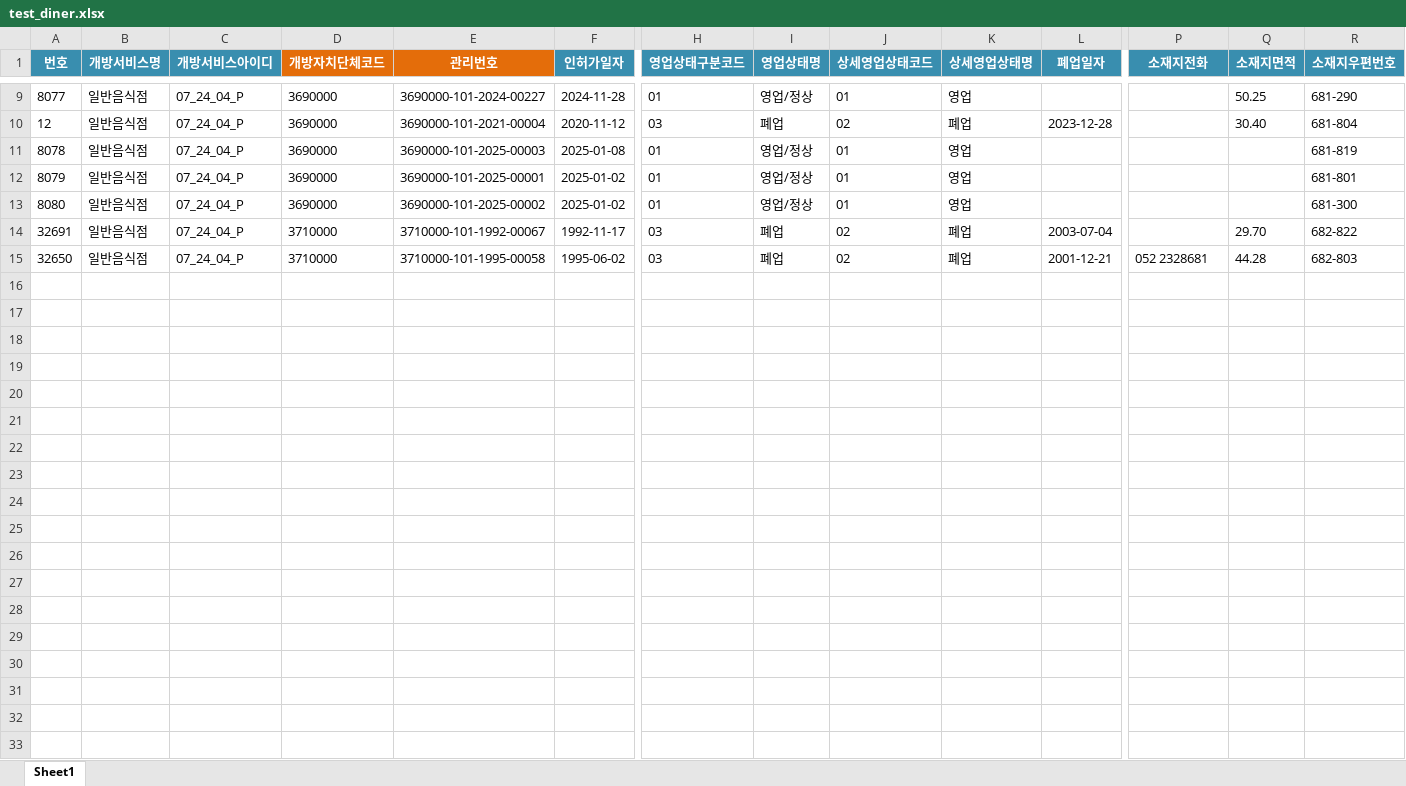
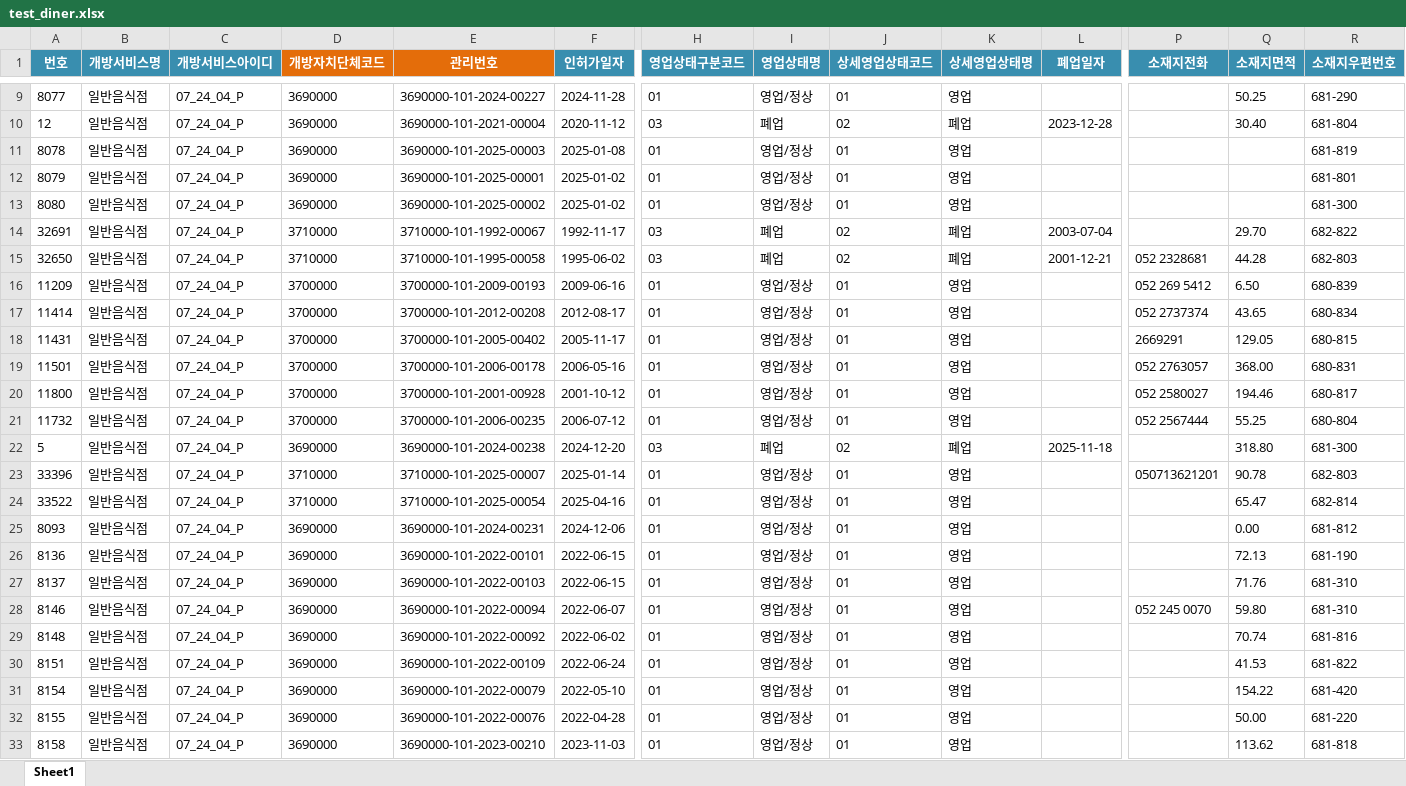
Before and after one commit to devqw010102/TableGrap, an Excel workbook: src/main/resources/test_diner.xlsx, sheet Sheet1, drawn as a sheet; only a part is shown, gaps mark what is left out; values as stored, in another font and other column widths than the file's, no borders; rows hold the shown columns only; the diff covers the shown part only; the diff names each change by its address in the sheet, - before the commit and + after, or states it on an @@ line.

```diff
--- a/src/main/resources/test_diner.xlsx (sheet Sheet1)
+++ b/src/main/resources/test_diner.xlsx (sheet Sheet1)
+row 16: 11209 | 일반음식점 | 07_24_04_P | 3700000 | 3700000-101-2009-00193 | 2009-06-16 | 01 | 영업/정상 | 01 | 영업 |  | 052 269 5412 | 6.50 | 680-839
+row 17: 11414 | 일반음식점 | 07_24_04_P | 3700000 | 3700000-101-2012-00208 | 2012-08-17 | 01 | 영업/정상 | 01 | 영업 |  | 052 2737374 | 43.65 | 680-834
+row 18: 11431 | 일반음식점 | 07_24_04_P | 3700000 | 3700000-101-2005-00402 | 2005-11-17 | 01 | 영업/정상 | 01 | 영업 |  | 2669291 | 129.05 | 680-815
+row 19: 11501 | 일반음식점 | 07_24_04_P | 3700000 | 3700000-101-2006-00178 | 2006-05-16 | 01 | 영업/정상 | 01 | 영업 |  | 052 2763057 | 368.00 | 680-831
+row 20: 11800 | 일반음식점 | 07_24_04_P | 3700000 | 3700000-101-2001-00928 | 2001-10-12 | 01 | 영업/정상 | 01 | 영업 |  | 052 2580027 | 194.46 | 680-817
+row 21: 11732 | 일반음식점 | 07_24_04_P | 3700000 | 3700000-101-2006-00235 | 2006-07-12 | 01 | 영업/정상 | 01 | 영업 |  | 052 2567444 | 55.25 | 680-804
+row 22: 5 | 일반음식점 | 07_24_04_P | 3690000 | 3690000-101-2024-00238 | 2024-12-20 | 03 | 폐업 | 02 | 폐업 | 2025-11-18 |  | 318.80 | 681-300
+row 23: 33396 | 일반음식점 | 07_24_04_P | 3710000 | 3710000-101-2025-00007 | 2025-01-14 | 01 | 영업/정상 | 01 | 영업 |  | 050713621201 | 90.78 | 682-803
+row 24: 33522 | 일반음식점 | 07_24_04_P | 3710000 | 3710000-101-2025-00054 | 2025-04-16 | 01 | 영업/정상 | 01 | 영업 |  |  | 65.47 | 682-814
+row 25: 8093 | 일반음식점 | 07_24_04_P | 3690000 | 3690000-101-2024-00231 | 2024-12-06 | 01 | 영업/정상 | 01 | 영업 |  |  | 0.00 | 681-812
+row 26: 8136 | 일반음식점 | 07_24_04_P | 3690000 | 3690000-101-2022-00101 | 2022-06-15 | 01 | 영업/정상 | 01 | 영업 |  |  | 72.13 | 681-190
+row 27: 8137 | 일반음식점 | 07_24_04_P | 3690000 | 3690000-101-2022-00103 | 2022-06-15 | 01 | 영업/정상 | 01 | 영업 |  |  | 71.76 | 681-310
+row 28: 8146 | 일반음식점 | 07_24_04_P | 3690000 | 3690000-101-2022-00094 | 2022-06-07 | 01 | 영업/정상 | 01 | 영업 |  | 052 245 0070 | 59.80 | 681-310
+row 29: 8148 | 일반음식점 | 07_24_04_P | 3690000 | 3690000-101-2022-00092 | 2022-06-02 | 01 | 영업/정상 | 01 | 영업 |  |  | 70.74 | 681-816
+row 30: 8151 | 일반음식점 | 07_24_04_P | 3690000 | 3690000-101-2022-00109 | 2022-06-24 | 01 | 영업/정상 | 01 | 영업 |  |  | 41.53 | 681-822
+row 31: 8154 | 일반음식점 | 07_24_04_P | 3690000 | 3690000-101-2022-00079 | 2022-05-10 | 01 | 영업/정상 | 01 | 영업 |  |  | 154.22 | 681-420
+row 32: 8155 | 일반음식점 | 07_24_04_P | 3690000 | 3690000-101-2022-00076 | 2022-04-28 | 01 | 영업/정상 | 01 | 영업 |  |  | 50.00 | 681-220
+row 33: 8158 | 일반음식점 | 07_24_04_P | 3690000 | 3690000-101-2023-00210 | 2023-11-03 | 01 | 영업/정상 | 01 | 영업 |  |  | 113.62 | 681-818
```
Also changed, not shown: 13 added rows elsewhere in this sheet, 9 other files.
